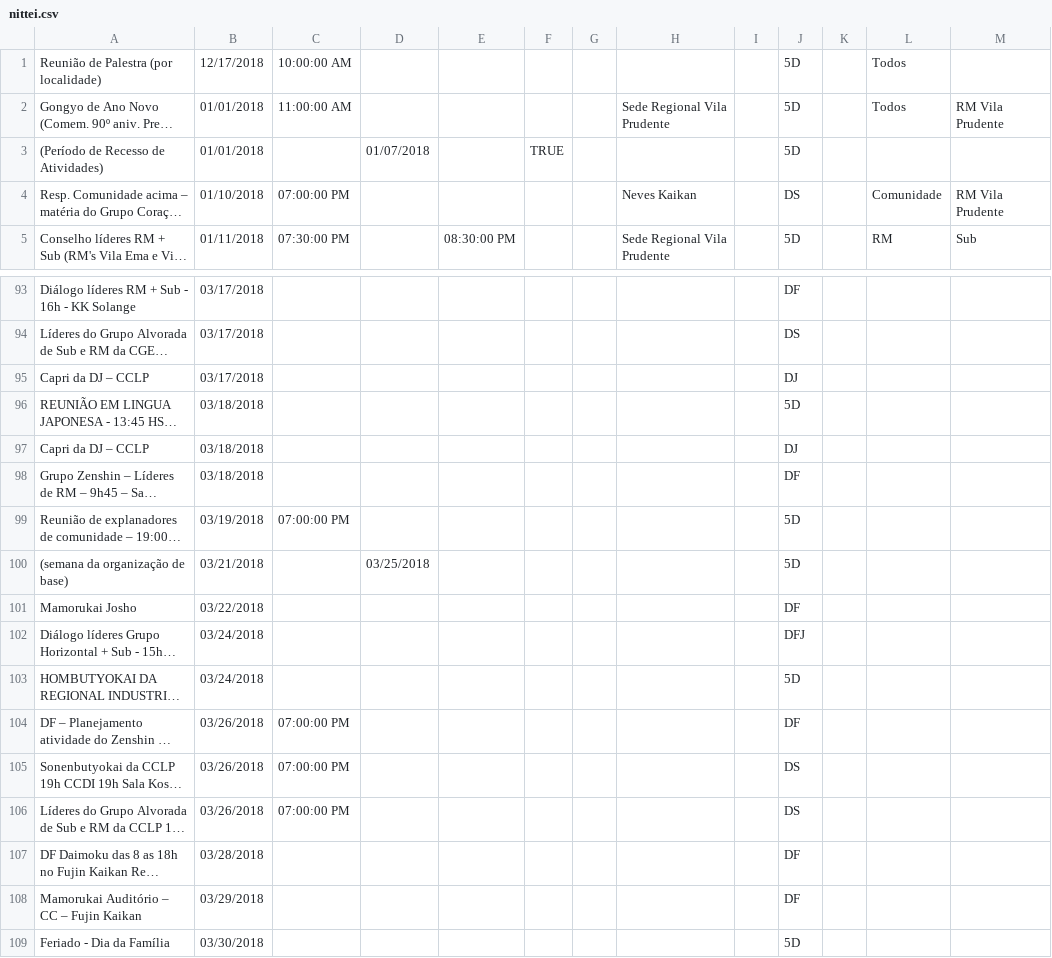
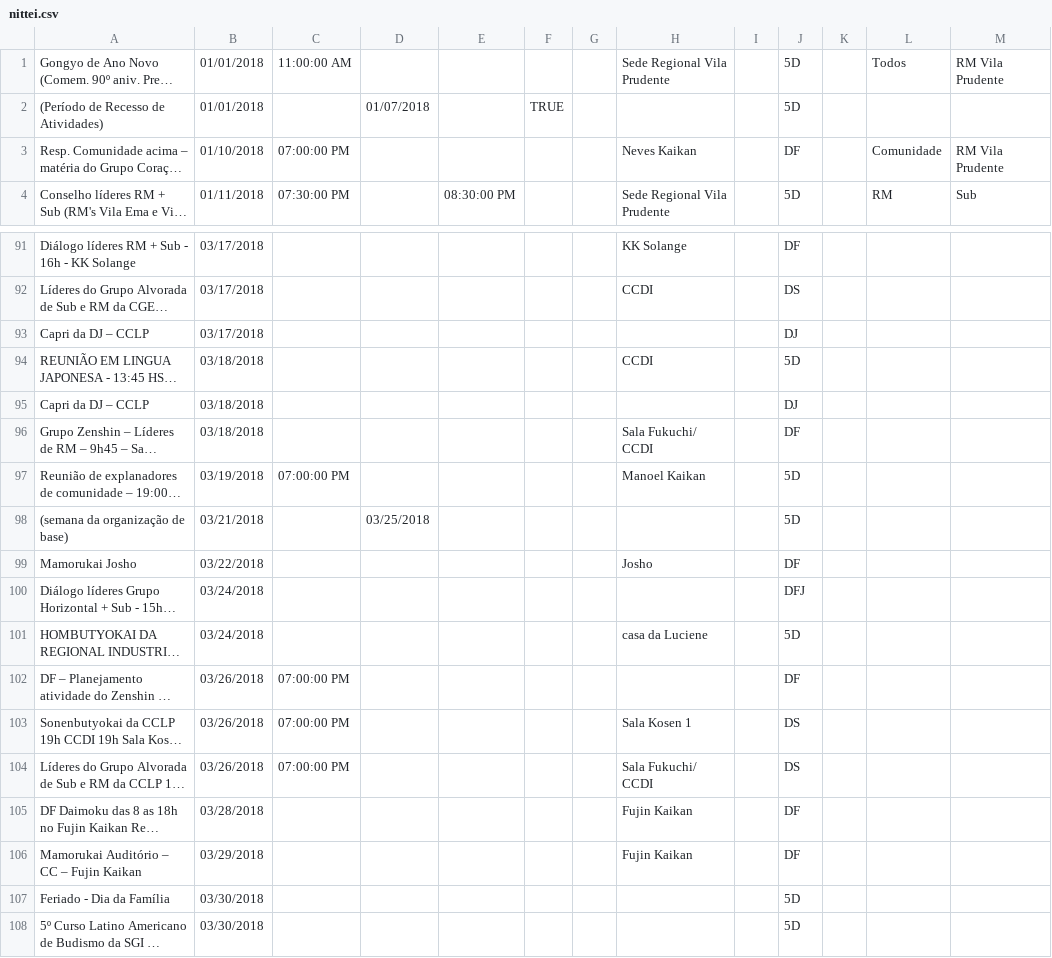
Before and after one commit to lucianodecarvalho/nitteiApp2018, a CSV file: nitteiApp/src/main/assets/nittei.csv, drawn as a sheet; only a part is shown, gaps mark what is left out; the shorter side is filled out with more unchanged rows; long unchanged cells end in …; removed rows and columns are numbered as before the commit, all else as after; the diff covers the shown part only; the diff names each change by its address in the sheet, - before the commit and + after, or states it on an @@ line.

```diff
--- a/nitteiApp/src/main/assets/nittei.csv
+++ b/nitteiApp/src/main/assets/nittei.csv
-row 1: Reunião de Palestra (por localidade) | 12/17/2018 | 10:00:00 AM |  |  |  |  |  |  | 5D |  | Todos
-J3: DS
+J3: DF
-H91: (empty)
+H91: KK Solange
-H92: (empty)
+H92: CCDI
-H94: (empty)
+H94: CCDI
-H96: (empty)
+H96: Sala Fukuchi/ CCDI
-H97: (empty)
+H97: Manoel Kaikan
-H99: (empty)
+H99: Josho
-H101: (empty)
+H101: casa da Luciene
-H103: (empty)
+H103: Sala Kosen 1
-H104: (empty)
+H104: Sala Fukuchi/ CCDI
-H105:H106: (empty)
+H105:H106: Fujin Kaikan
```
Also changed, not shown: 1 removed row and 47 edited cells elsewhere in this file, 36 other files.
